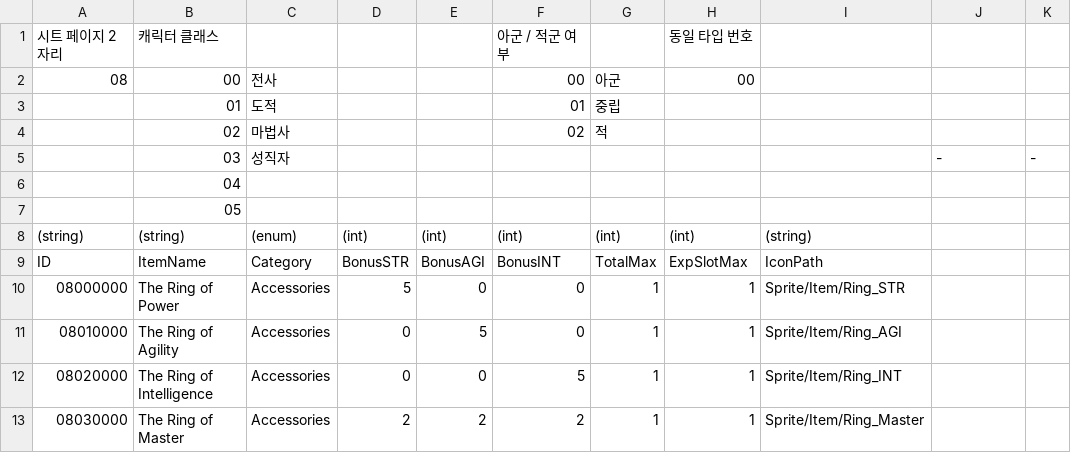
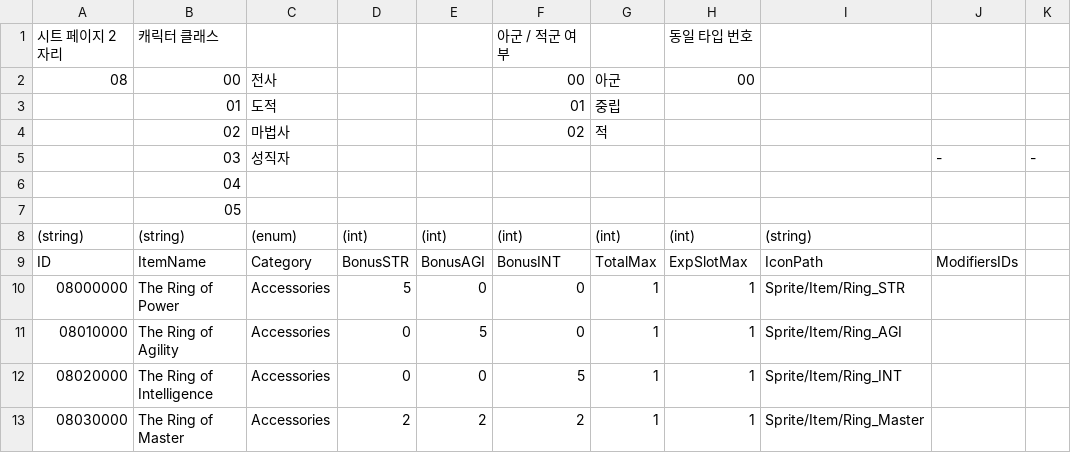
Before and after one commit to Dost-Released-Project/Bond, a TSV file: Assets/Data/TSV/accessory.tsv, drawn as a sheet.

```diff
--- a/Assets/Data/TSV/accessory.tsv
+++ b/Assets/Data/TSV/accessory.tsv
@@ -8,3 +8,3 @@
 (string)	(string)	(enum)	(int)	(int)	(int)	(int)	(int)	(string)		
-ID	ItemName	Category	BonusSTR	BonusAGI	BonusINT	TotalMax	ExpSlotMax	IconPath		
+ID	ItemName	Category	BonusSTR	BonusAGI	BonusINT	TotalMax	ExpSlotMax	IconPath	ModifiersIDs	
 08000000	The Ring of Power	Accessories	5	0	0	1	1	Sprite/Item/Ring_STR		
```
Also changed, not shown: Assets/Data/TSV/defaultEquip.tsv, 24 other files.
